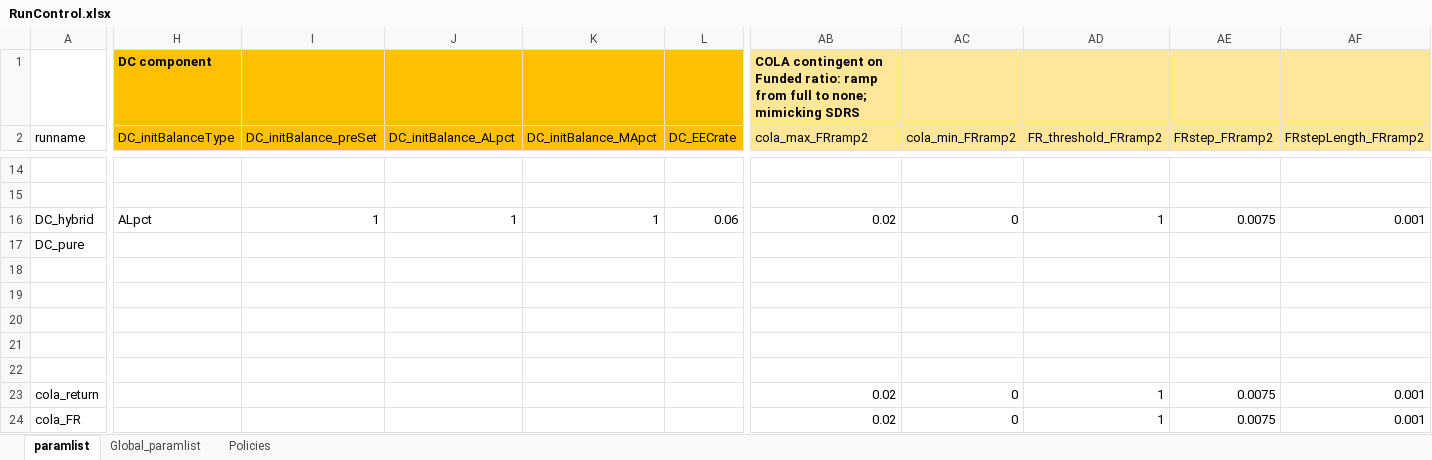
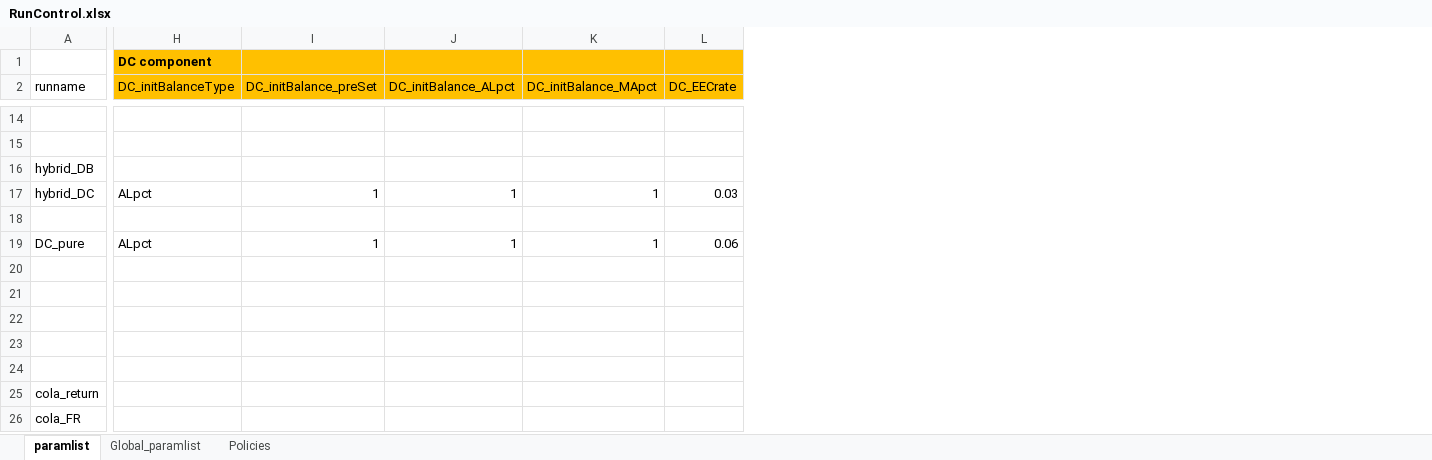
Before and after one commit to yimengyin16/PenSim_riskSharing, an Excel workbook: RunControl.xlsx, sheet paramlist, drawn as a sheet; only a part is shown, gaps mark what is left out; values as stored, in another font and other column widths than the file's, no borders; removed rows and columns are numbered as before the commit, all else as after; rows hold the shown columns only; the diff covers the shown part only; the diff names each change by its address in the sheet, - before the commit and + after, or states it on an @@ line.

```diff
--- a/RunControl.xlsx (sheet paramlist)
+++ b/RunControl.xlsx (sheet paramlist)
-column AB (cola_max_FRramp2), row 1: COLA contingent on Funded ratio: ramp from full to none; mimicking SDRS; rows 16-24: 0.02 |  |  |  |  |  |  | 0.02 | 0.02
-column AC (cola_min_FRramp2), rows 16-24: 0 |  |  |  |  |  |  | 0 | 0
-column AD (FR_threshold_FRramp2), rows 16-24: 1 |  |  |  |  |  |  | 1 | 1
-column AE (FRstep_FRramp2), rows 16-24: 0.0075 |  |  |  |  |  |  | 0.0075 | 0.0075
-column AF (FRstepLength_FRramp2), rows 16-24: 0.001 |  |  |  |  |  |  | 0.001 | 0.001
-A16 (runname): DC_hybrid
+A16 (runname): hybrid_DB
-H16 (DC_initBalanceType): ALpct
+H16 (DC_initBalanceType): (empty)
-I16 (DC_initBalance_preSet): 1
+I16 (DC_initBalance_preSet): (empty)
-J16 (DC_initBalance_ALpct): 1
+J16 (DC_initBalance_ALpct): (empty)
-K16 (DC_initBalance_MApct): 1
+K16 (DC_initBalance_MApct): (empty)
-L16 (DC_EECrate): 0.06
+L16 (DC_EECrate): (empty)
+row 17: hybrid_DC | ALpct | 1 | 1 | 1 | 0.03
-A18 (runname): DC_pure
+A18 (runname): (empty)
+row 19: DC_pure | ALpct | 1 | 1 | 1 | 0.06
```
Also changed, not shown: 67 edited cells elsewhere in this sheet, 9 other files.
